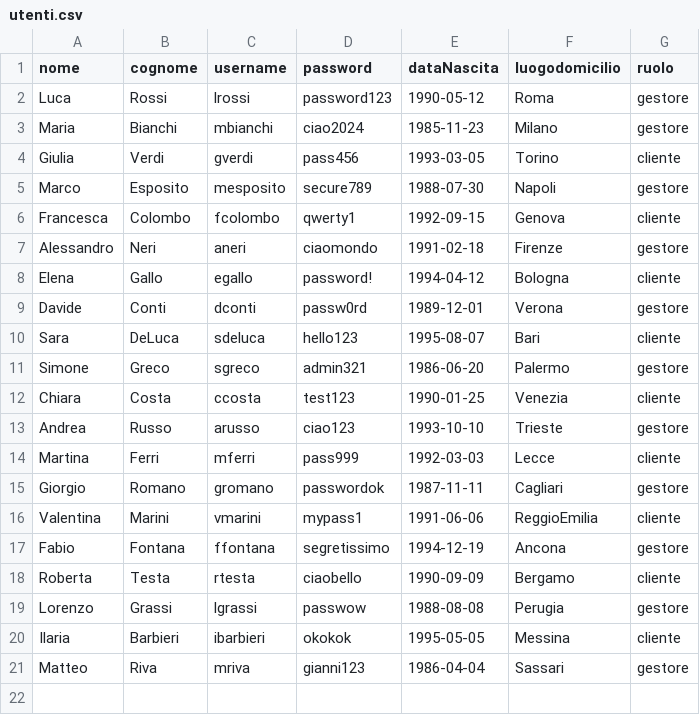
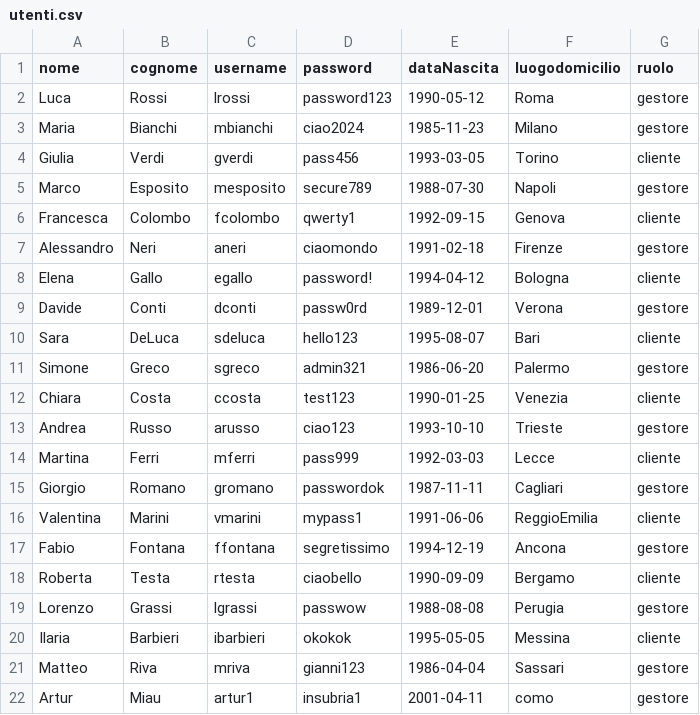
Before and after one commit to amukhinprog/theKnife, a CSV file: data/utenti.csv, drawn as a sheet; the diff names each change by its address in the sheet, - before the commit and + after, or states it on an @@ line.

```diff
--- a/data/utenti.csv
+++ b/data/utenti.csv
+row 22: Artur | Miau | artur1 | insubria1 | 2001-04-11 | como | gestore
```
Also changed, not shown: 4 other files.
